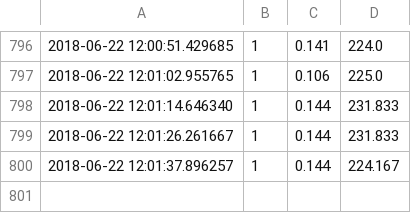
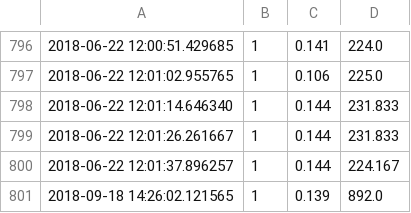
Before and after one commit to RajsimmanRavi/Elascale_secure, a CSV file: cnsm/stats/final_with_htm.csv, drawn as a sheet; only a part is shown, gaps mark what is left out; the diff names each change by its address in the sheet, - before the commit and + after, or states it on an @@ line.

Commit message:
fixed policy stuff, removed some hard-coded values

```diff
--- a/cnsm/stats/final_with_htm.csv
+++ b/cnsm/stats/final_with_htm.csv
+row 801: 2018-09-18 14:26:02.121565 | 1 | 0.139 | 892.0
```
Also changed, not shown: 20 other files.
